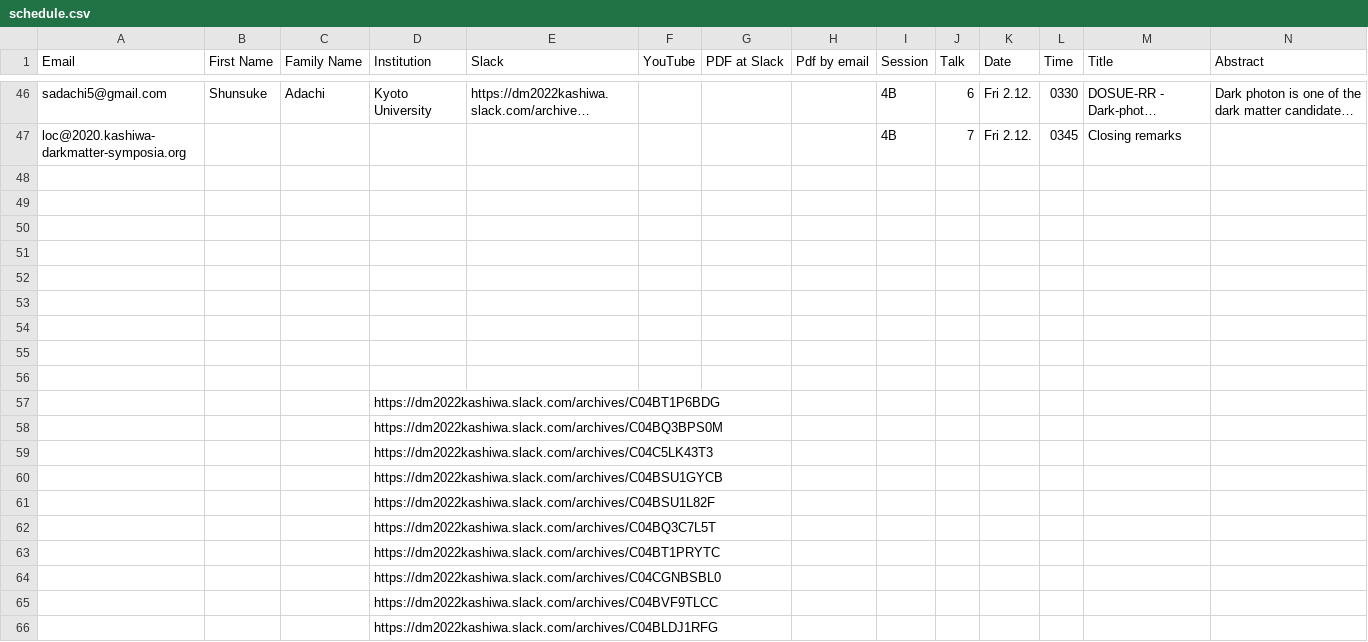
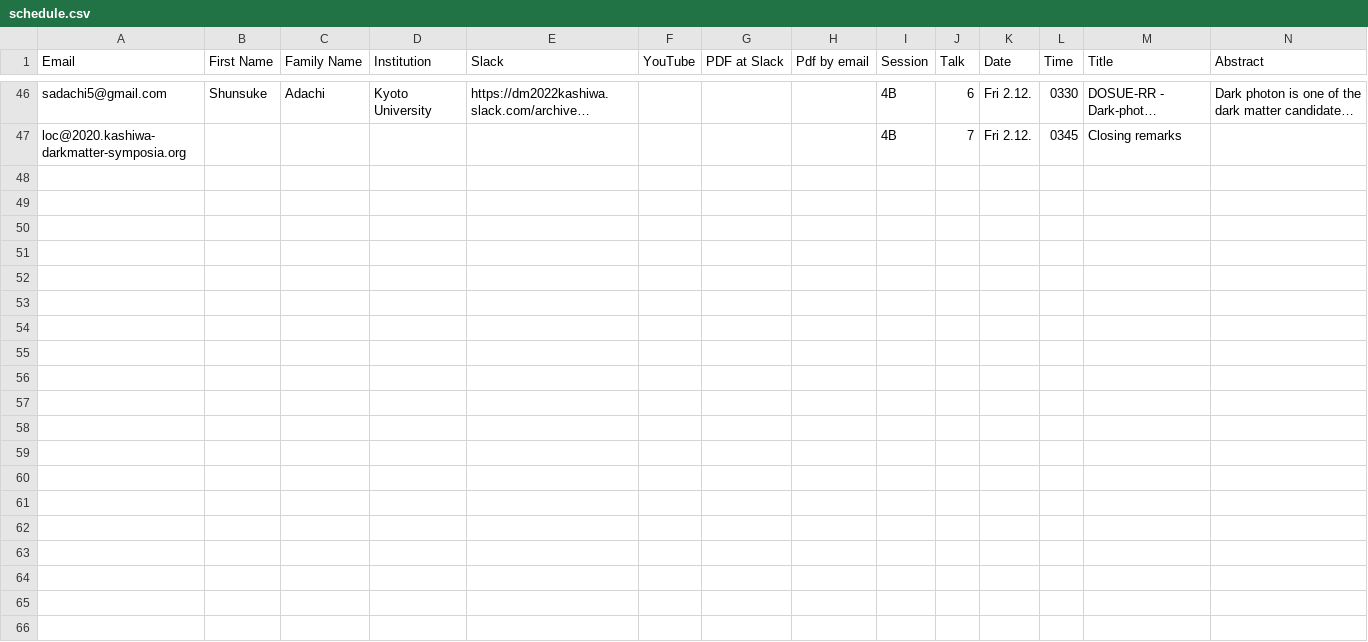
Before and after one commit to moritzhuetten/sazerac_template, a CSV file: data/schedule.csv, drawn as a sheet; only a part is shown, gaps mark what is left out; long unchanged cells end in …; rows hold the shown columns only; the diff covers the shown part only; the diff names each change by its address in the sheet, - before the commit and + after, or states it on an @@ line.

Commit message:
bugfix

```diff
--- a/data/schedule.csv
+++ b/data/schedule.csv
-row 48: (empty)
-row 49: (empty)
-row 50: (empty)
-row 51: (empty)
-row 52: (empty)
-row 53: (empty)
-row 54: (empty)
-row 55: (empty)
-row 56: (empty)
-row 57:  |  |  | https://dm2022kashiwa.slack.com/archives/C04BT1P6BDG
-row 58:  |  |  | https://dm2022kashiwa.slack.com/archives/C04BQ3BPS0M
-row 59:  |  |  | https://dm2022kashiwa.slack.com/archives/C04C5LK43T3
-row 60:  |  |  | https://dm2022kashiwa.slack.com/archives/C04BSU1GYCB
-row 61:  |  |  | https://dm2022kashiwa.slack.com/archives/C04BSU1L82F
-row 62:  |  |  | https://dm2022kashiwa.slack.com/archives/C04BQ3C7L5T
-row 63:  |  |  | https://dm2022kashiwa.slack.com/archives/C04BT1PRYTC
-row 64:  |  |  | https://dm2022kashiwa.slack.com/archives/C04CGNBSBL0
-row 65:  |  |  | https://dm2022kashiwa.slack.com/archives/C04BVF9TLCC
-row 66:  |  |  | https://dm2022kashiwa.slack.com/archives/C04BLDJ1RFG
```
Also changed, not shown: 34 removed rows and 3 edited cells elsewhere in this file.
